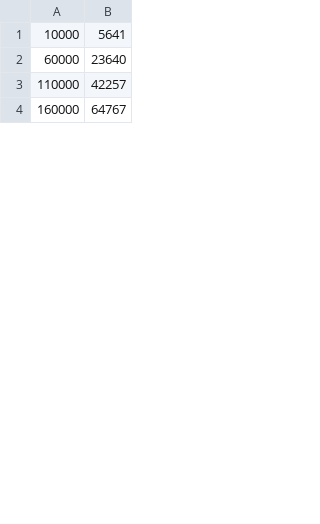
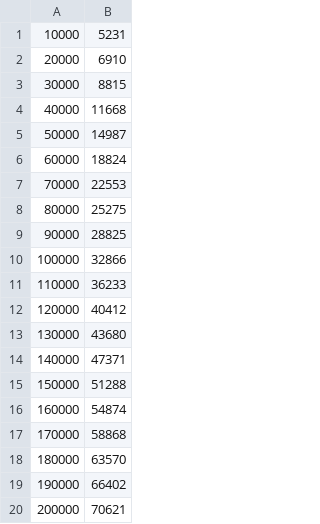
Before and after one commit to adibadayalya/Algorithms-Lab, a CSV file: Assignment-1/heapSort.csv, drawn as a sheet; only a part is shown; the diff covers the shown part only.

```diff
--- a/Assignment-1/heapSort.csv
+++ b/Assignment-1/heapSort.csv
@@ -1,4 +1,20 @@
-10000,5641
-60000,23640
-110000,42257
-160000,64767
+10000,5231
+20000,6910
+30000,8815
+40000,11668
+50000,14987
+60000,18824
+70000,22553
+80000,25275
+90000,28825
+100000,32866
+110000,36233
+120000,40412
+130000,43680
+140000,47371
+150000,51288
+160000,54874
+170000,58868
+180000,63570
+190000,66402
+200000,70621
```
Also changed, not shown: 64 added rows and 16 edited cells elsewhere in this file, Assignment-1/mergeSort.csv, Assignment-1/quickSort.csv, 22 other files.
